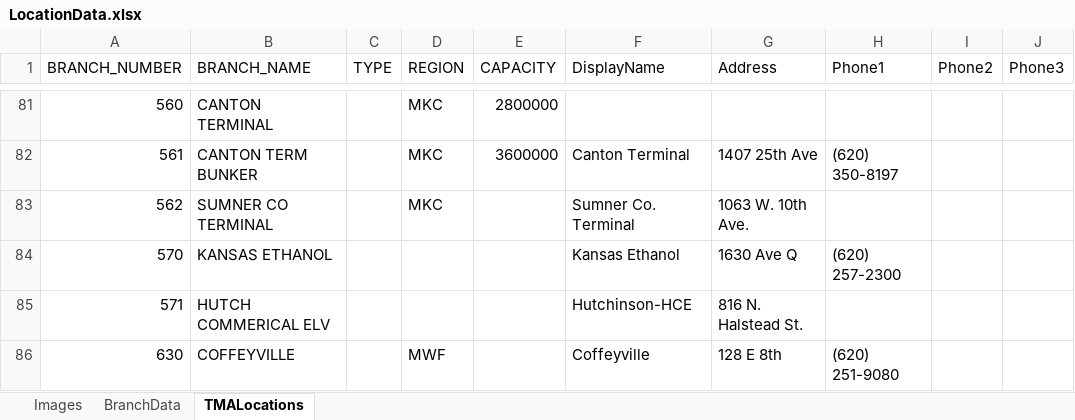
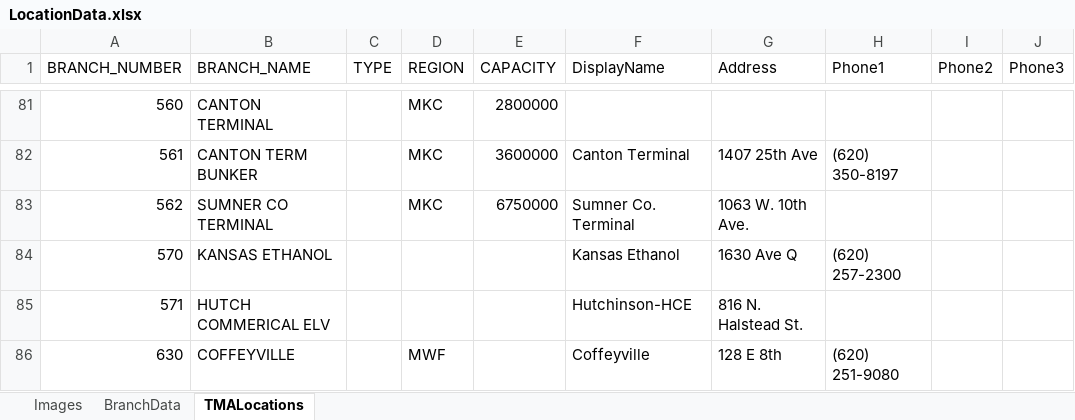
Before and after one commit to mandielyons/logi-dashboard, an Excel workbook: UploadedFiles/LocationData.xlsx, sheet TMALocations, drawn as a sheet; only a part is shown, gaps mark what is left out; values as stored, in another font and other column widths than the file's, no borders; table styles not drawn; the diff names each change by its address in the sheet, - before the commit and + after, or states it on an @@ line.

```diff
--- a/UploadedFiles/LocationData.xlsx (sheet TMALocations)
+++ b/UploadedFiles/LocationData.xlsx (sheet TMALocations)
-E83 (CAPACITY): (empty)
+E83 (CAPACITY): 6750000
```
Also changed, not shown: 2 other files.
